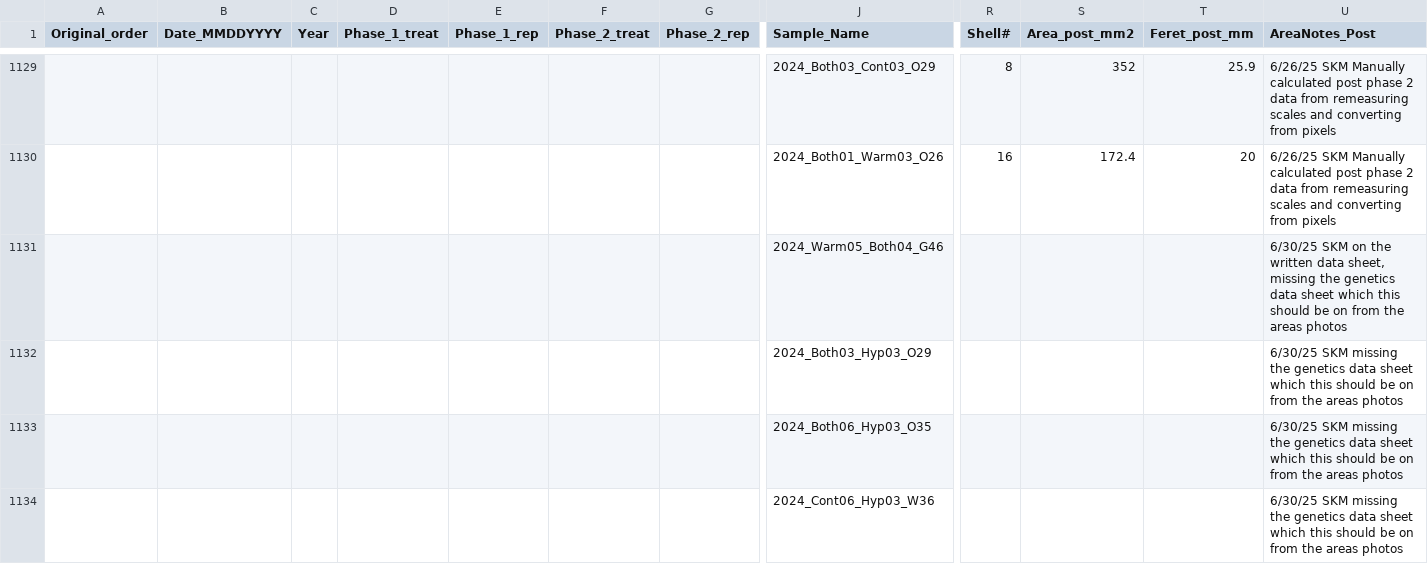
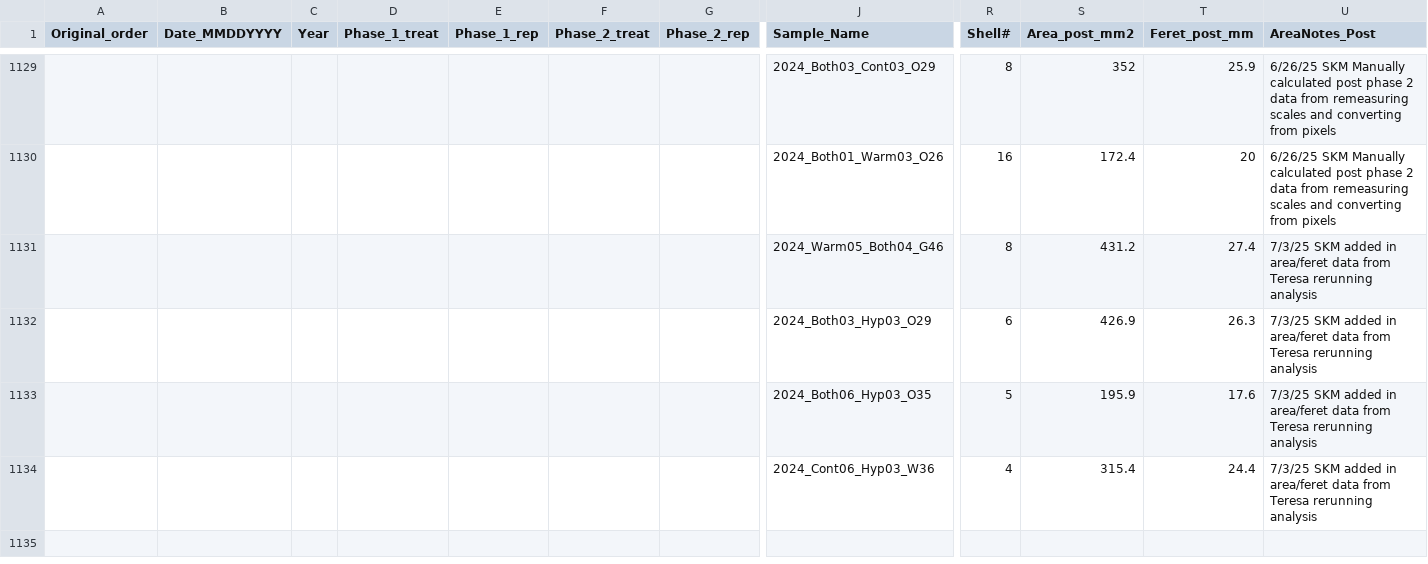
Before and after one commit to skmontague23/MontagueORCC, a CSV file: Oyster_Weight_Data/growth_phase2.1_areaPOST.csv, drawn as a sheet; only a part is shown, gaps mark what is left out; removed rows and columns are numbered as before the commit, all else as after; rows hold the shown columns only; the diff names each change by its address in the sheet, - before the commit and + after, or states it on an @@ line.

Commit message:
edits to shell area data

```diff
--- a/Oyster_Weight_Data/growth_phase2.1_areaPOST.csv
+++ b/Oyster_Weight_Data/growth_phase2.1_areaPOST.csv
-row 1131:  |  |  |  |  |  |  | 2024_Warm05_Both04_G46 |  |  |  | 6/30/25 SKM on the written data sheet, missing the genetics data sheet which this should be on from the areas photos
-row 1132:  |  |  |  |  |  |  | 2024_Both03_Hyp03_O29 |  |  |  | 6/30/25 SKM missing the genetics data sheet which this should be on from the areas photos
-row 1133:  |  |  |  |  |  |  | 2024_Both06_Hyp03_O35 |  |  |  | 6/30/25 SKM missing the genetics data sheet which this should be on from the areas photos
-row 1134:  |  |  |  |  |  |  | 2024_Cont06_Hyp03_W36 |  |  |  | 6/30/25 SKM missing the genetics data sheet which this should be on from the areas photos
+row 1131:  |  |  |  |  |  |  | 2024_Warm05_Both04_G46 | 8 | 431.2 | 27.4 | 7/3/25 SKM added in area/feret data from Teresa rerunning analysis
+row 1132:  |  |  |  |  |  |  | 2024_Both03_Hyp03_O29 | 6 | 426.9 | 26.3 | 7/3/25 SKM added in area/feret data from Teresa rerunning analysis
+row 1133:  |  |  |  |  |  |  | 2024_Both06_Hyp03_O35 | 5 | 195.9 | 17.6 | 7/3/25 SKM added in area/feret data from Teresa rerunning analysis
+row 1134:  |  |  |  |  |  |  | 2024_Cont06_Hyp03_W36 | 4 | 315.4 | 24.4 | 7/3/25 SKM added in area/feret data from Teresa rerunning analysis
```
Also changed, not shown: 2 other files.
